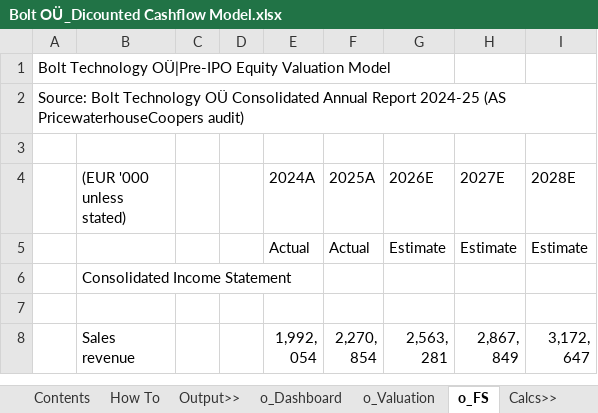
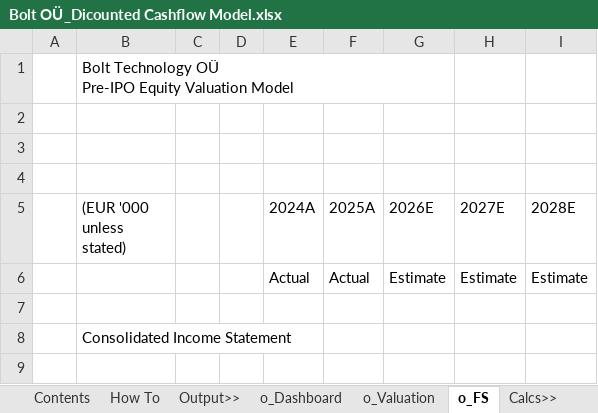
Before and after one commit to sara-msaleem/portfolio, an Excel workbook: models/Bolt OÜ_Dicounted Cashflow Model.xlsx, sheet o_FS, drawn as a sheet; only a part is shown; the shorter side is filled out with more unchanged rows; values as stored, in another font and other column widths than the file's, no cell formats; charts and pictures not drawn; addresses are those after the commit; ↵ is a line break in a cell; the diff names each change by its address in the sheet, - before the commit and + after, or states it on an @@ line.

```diff
--- a/models/Bolt OÜ_Dicounted Cashflow Model.xlsx (sheet o_FS)
+++ b/models/Bolt OÜ_Dicounted Cashflow Model.xlsx (sheet o_FS)
+row 1:  | Bolt Technology OÜ ↵ Pre-IPO Equity Valuation Model
-A2: Bolt Technology OÜ|Pre-IPO Equity Valuation Model
+A2: (empty)
-A3: Source: Bolt Technology OÜ Consolidated Annual Report 2024-25 (AS PricewaterhouseCoopers audit)
+A3: (empty)
+row 7: (empty)
```
Also changed, not shown: sheet i_Scenario_Manager, sheet How To, sheet Contents, sheet i_Inputs, sheet i_Historical, sheet o_Dashboard, 2 more sheets, cell formats, formulas that keep their value, charts or pictures.
